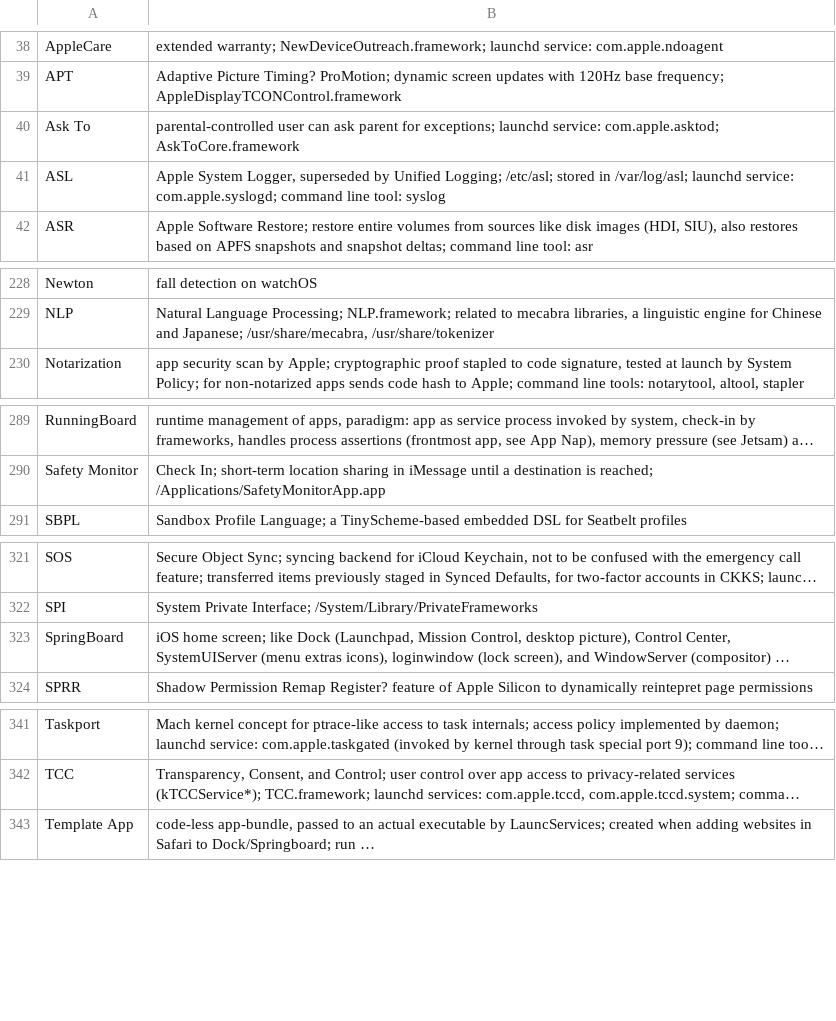
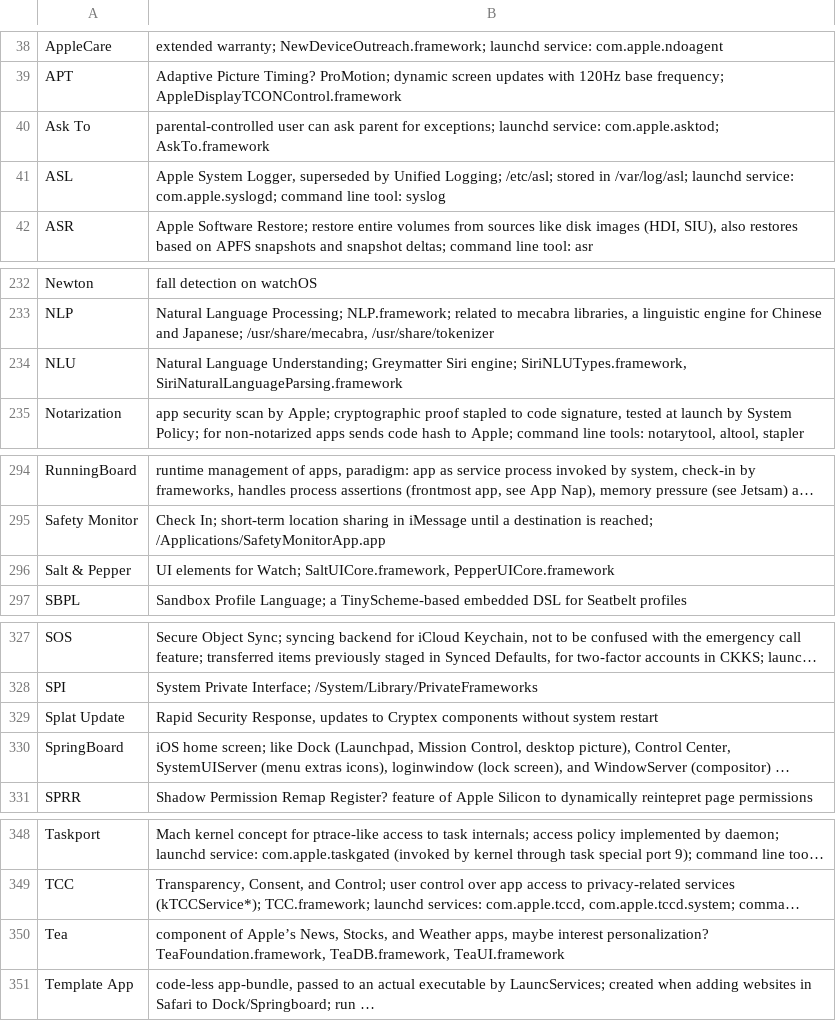
Before and after one commit to mroi/apple-internals, a TSV file: internals.tsv, drawn as a sheet; only a part is shown, gaps mark what is left out; long unchanged cells end in …; the diff covers the shown part only; the diff names each change by its address in the sheet, - before the commit and + after, or states it on an @@ line.

```diff
--- a/internals.tsv
+++ b/internals.tsv
-B40: …service: com.apple.asktod; AskToCore.framework
+B40: …service: com.apple.asktod; AskTo.framework
+row 234: NLU | Natural Language Understanding; Greymatter Siri engine; SiriNLUTypes.framework, SiriNaturalLanguageParsing.framework
+row 296: Salt & Pepper | UI elements for Watch; SaltUICore.framework, PepperUICore.framework
+row 329: Splat Update | Rapid Security Response, updates to Cryptex components without system restart
+row 350: Tea | component of Apple’s News, Stocks, and Weather apps, maybe interest personalization? TeaFoundation.framework, TeaDB.framework, TeaUI.framework
```
Also changed, not shown: 5 added rows, 1 removed row and 7 edited cells elsewhere in this file.
